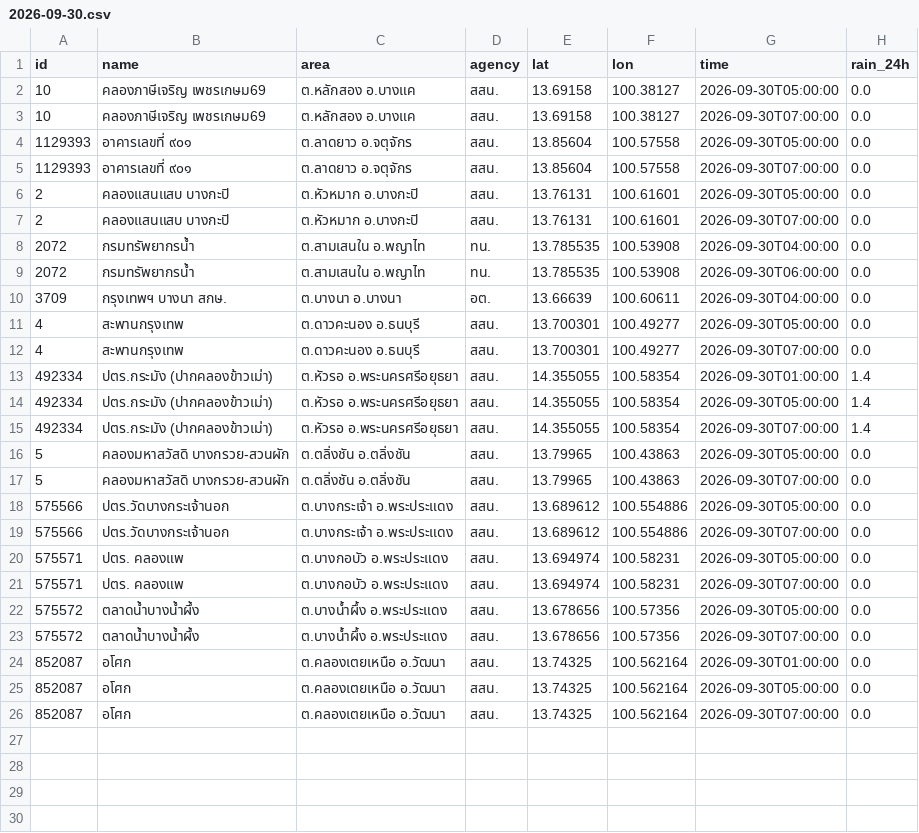
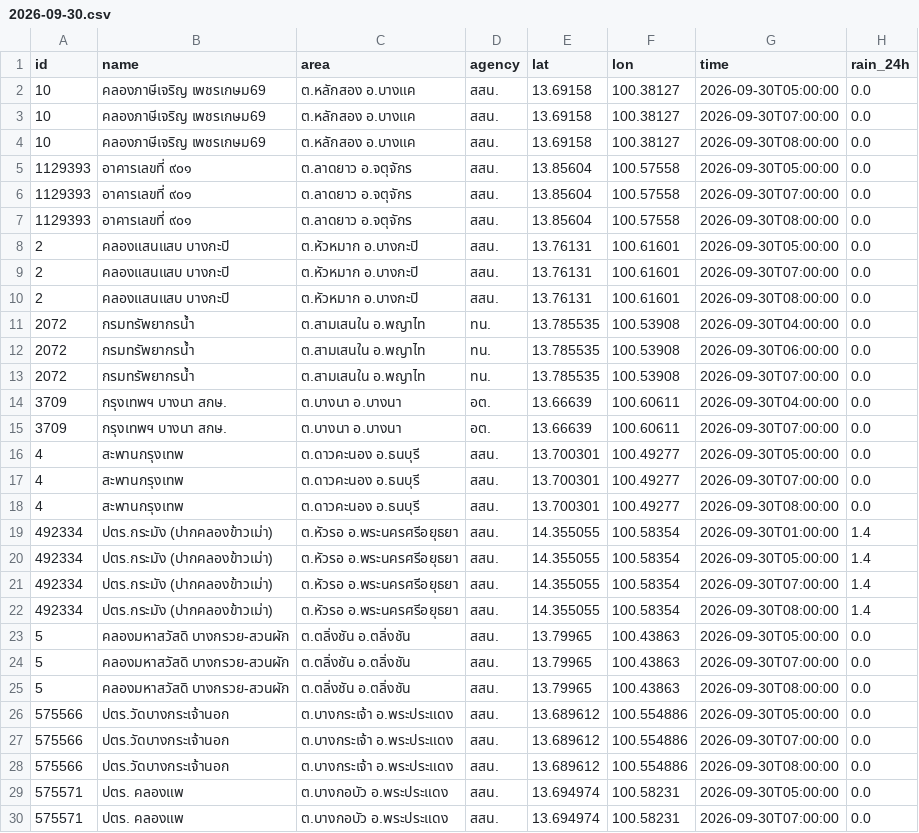
Before and after one commit to Navavit/consolidated-weather, a CSV file: obs/thaiwater/2026-09-30.csv, drawn as a sheet; only a part is shown; the shorter side is filled out with more unchanged rows; the diff covers the shown part only.

```diff
--- a/obs/thaiwater/2026-09-30.csv
+++ b/obs/thaiwater/2026-09-30.csv
@@ -3,11 +3,17 @@ id,name,area,agency,lat,lon,time,rain_24h
 10,คลองภาษีเจริญ เพชรเกษม69,ต.หลักสอง อ.บางแค,สสน.,13.69158,100.38127,2026-09-30T07:00:00,0.0
+10,คลองภาษีเจริญ เพชรเกษม69,ต.หลักสอง อ.บางแค,สสน.,13.69158,100.38127,2026-09-30T08:00:00,0.0
 1129393,อาคารเลขที่ ๙๐๑,ต.ลาดยาว อ.จตุจักร,สสน.,13.85604,100.57558,2026-09-30T05:00:00,0.0
 1129393,อาคารเลขที่ ๙๐๑,ต.ลาดยาว อ.จตุจักร,สสน.,13.85604,100.57558,2026-09-30T07:00:00,0.0
+1129393,อาคารเลขที่ ๙๐๑,ต.ลาดยาว อ.จตุจักร,สสน.,13.85604,100.57558,2026-09-30T08:00:00,0.0
 2,คลองแสนแสบ บางกะปิ,ต.หัวหมาก อ.บางกะปิ,สสน.,13.76131,100.61601,2026-09-30T05:00:00,0.0
 2,คลองแสนแสบ บางกะปิ,ต.หัวหมาก อ.บางกะปิ,สสน.,13.76131,100.61601,2026-09-30T07:00:00,0.0
+2,คลองแสนแสบ บางกะปิ,ต.หัวหมาก อ.บางกะปิ,สสน.,13.76131,100.61601,2026-09-30T08:00:00,0.0
 2072,กรมทรัพยากรน้ำ,ต.สามเสนใน อ.พญาไท,ทน.,13.785535,100.53908,2026-09-30T04:00:00,0.0
 2072,กรมทรัพยากรน้ำ,ต.สามเสนใน อ.พญาไท,ทน.,13.785535,100.53908,2026-09-30T06:00:00,0.0
+2072,กรมทรัพยากรน้ำ,ต.สามเสนใน อ.พญาไท,ทน.,13.785535,100.53908,2026-09-30T07:00:00,0.0
 3709,กรุงเทพฯ บางนา สกษ.,ต.บางนา อ.บางนา,อต.,13.66639,100.60611,2026-09-30T04:00:00,0.0
+3709,กรุงเทพฯ บางนา สกษ.,ต.บางนา อ.บางนา,อต.,13.66639,100.60611,2026-09-30T07:00:00,0.0
 4,สะพานกรุงเทพ,ต.ดาวคะนอง อ.ธนบุรี,สสน.,13.700301,100.49277,2026-09-30T05:00:00,0.0
 4,สะพานกรุงเทพ,ต.ดาวคะนอง อ.ธนบุรี,สสน.,13.700301,100.49277,2026-09-30T07:00:00,0.0
+4,สะพานกรุงเทพ,ต.ดาวคะนอง อ.ธนบุรี,สสน.,13.700301,100.49277,2026-09-30T08:00:00,0.0
 492334,ปตร.กระมัง (ปากคลองข้าวเม่า),ต.หัวรอ อ.พระนครศรีอยุธยา,สสน.,14.355055,100.58354,2026-09-30T01:00:00,1.4
@@ -15,6 +21,9 @@ id,name,area,agency,lat,lon,time,rain_24h
 492334,ปตร.กระมัง (ปากคลองข้าวเม่า),ต.หัวรอ อ.พระนครศรีอยุธยา,สสน.,14.355055,100.58354,2026-09-30T07:00:00,1.4
+492334,ปตร.กระมัง (ปากคลองข้าวเม่า),ต.หัวรอ อ.พระนครศรีอยุธยา,สสน.,14.355055,100.58354,2026-09-30T08:00:00,1.4
 5,คลองมหาสวัสดิ บางกรวย-สวนผัก,ต.ตลิ่งชัน อ.ตลิ่งชัน,สสน.,13.79965,100.43863,2026-09-30T05:00:00,0.0
 5,คลองมหาสวัสดิ บางกรวย-สวนผัก,ต.ตลิ่งชัน อ.ตลิ่งชัน,สสน.,13.79965,100.43863,2026-09-30T07:00:00,0.0
+5,คลองมหาสวัสดิ บางกรวย-สวนผัก,ต.ตลิ่งชัน อ.ตลิ่งชัน,สสน.,13.79965,100.43863,2026-09-30T08:00:00,0.0
 575566,ปตร.วัดบางกระเจ้านอก,ต.บางกระเจ้า อ.พระประแดง,สสน.,13.689612,100.554886,2026-09-30T05:00:00,0.0
 575566,ปตร.วัดบางกระเจ้านอก,ต.บางกระเจ้า อ.พระประแดง,สสน.,13.689612,100.554886,2026-09-30T07:00:00,0.0
+575566,ปตร.วัดบางกระเจ้านอก,ต.บางกระเจ้า อ.พระประแดง,สสน.,13.689612,100.554886,2026-09-30T08:00:00,0.0
 575571,ปตร. คลองแพ,ต.บางกอบัว อ.พระประแดง,สสน.,13.694974,100.58231,2026-09-30T05:00:00,0.0
```
Also changed, not shown: 3 added rows elsewhere in this file, obs/tw1h/2026-09-30.csv, 42 other files.
